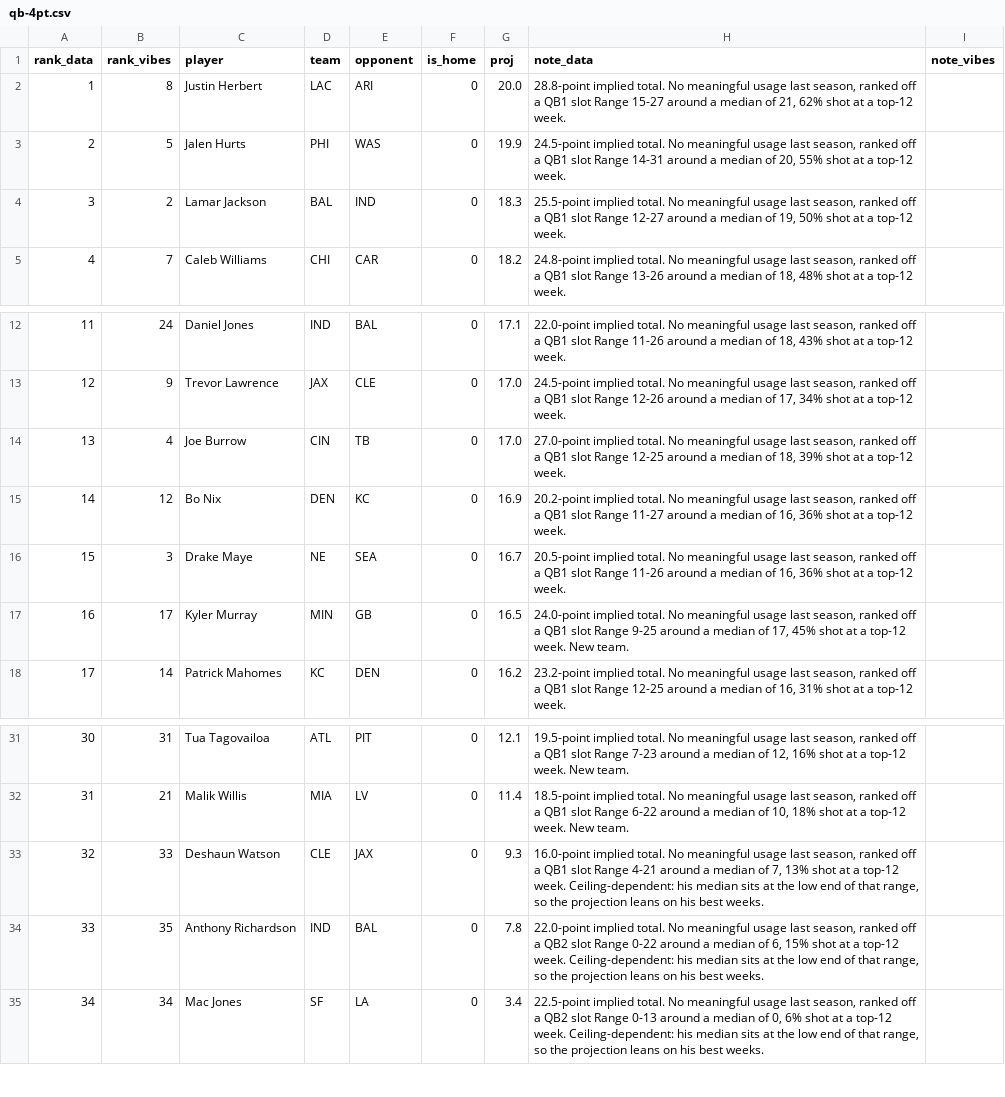
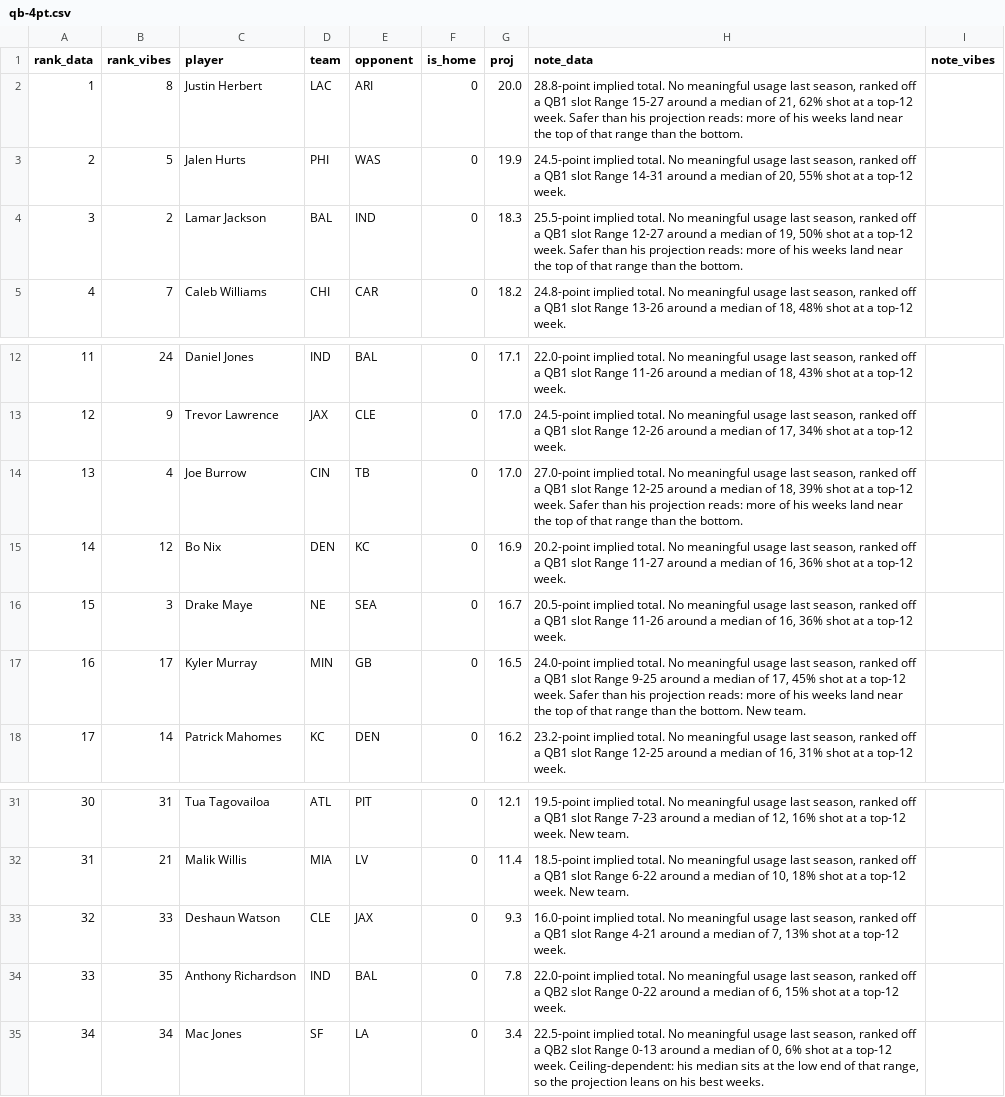
Before and after one commit to maditphillips/The-Delta-Duo, a CSV file: data/weekly/2026/week-01/qb-4pt.csv, drawn as a sheet; only a part is shown, gaps mark what is left out.

```diff
--- a/data/weekly/2026/week-01/qb-4pt.csv
+++ b/data/weekly/2026/week-01/qb-4pt.csv
@@ -1,5 +1,5 @@
 rank_data,rank_vibes,player,team,opponent,is_home,proj,note_data,note_vibes
-1,8,Justin Herbert,LAC,ARI,0,20.0,"28.8-point implied total. No meaningful usage last season, ranked off a QB1 slot Range 15-27 around a median of 21, 62% shot at a top-12 week.",
+1,8,Justin Herbert,LAC,ARI,0,20.0,"28.8-point implied total. No meaningful usage last season, ranked off a QB1 slot Range 15-27 around a median of 21, 62% shot at a top-12 week. Safer than his projection reads: more of his weeks land near the top of that range than the bottom.",
 2,5,Jalen Hurts,PHI,WAS,0,19.9,"24.5-point implied total. No meaningful usage last season, ranked off a QB1 slot Range 14-31 around a median of 20, 55% shot at a top-12 week.",
-3,2,Lamar Jackson,BAL,IND,0,18.3,"25.5-point implied total. No meaningful usage last season, ranked off a QB1 slot Range 12-27 around a median of 19, 50% shot at a top-12 week.",
+3,2,Lamar Jackson,BAL,IND,0,18.3,"25.5-point implied total. No meaningful usage last season, ranked off a QB1 slot Range 12-27 around a median of 19, 50% shot at a top-12 week. Safer than his projection reads: more of his weeks land near the top of that range than the bottom.",
 4,7,Caleb Williams,CHI,CAR,0,18.2,"24.8-point implied total. No meaningful usage last season, ranked off a QB1 slot Range 13-26 around a median of 18, 48% shot at a top-12 week.",
@@ -13,6 +13,6 @@ rank_data,rank_vibes,player,team,opponent,is_home,proj,note_data,note_vibes
 12,9,Trevor Lawrence,JAX,CLE,0,17.0,"24.5-point implied total. No meaningful usage last season, ranked off a QB1 slot Range 12-26 around a median of 17, 34% shot at a top-12 week.",
-13,4,Joe Burrow,CIN,TB,0,17.0,"27.0-point implied total. No meaningful usage last season, ranked off a QB1 slot Range 12-25 around a median of 18, 39% shot at a top-12 week.",
+13,4,Joe Burrow,CIN,TB,0,17.0,"27.0-point implied total. No meaningful usage last season, ranked off a QB1 slot Range 12-25 around a median of 18, 39% shot at a top-12 week. Safer than his projection reads: more of his weeks land near the top of that range than the bottom.",
 14,12,Bo Nix,DEN,KC,0,16.9,"20.2-point implied total. No meaningful usage last season, ranked off a QB1 slot Range 11-27 around a median of 16, 36% shot at a top-12 week.",
 15,3,Drake Maye,NE,SEA,0,16.7,"20.5-point implied total. No meaningful usage last season, ranked off a QB1 slot Range 11-26 around a median of 16, 36% shot at a top-12 week.",
-16,17,Kyler Murray,MIN,GB,0,16.5,"24.0-point implied total. No meaningful usage last season, ranked off a QB1 slot Range 9-25 around a median of 17, 45% shot at a top-12 week. New team.",
+16,17,Kyler Murray,MIN,GB,0,16.5,"24.0-point implied total. No meaningful usage last season, ranked off a QB1 slot Range 9-25 around a median of 17, 45% shot at a top-12 week. Safer than his projection reads: more of his weeks land near the top of that range than the bottom. New team.",
 17,14,Patrick Mahomes,KC,DEN,0,16.2,"23.2-point implied total. No meaningful usage last season, ranked off a QB1 slot Range 12-25 around a median of 16, 31% shot at a top-12 week.",
@@ -32,4 +32,4 @@ rank_data,rank_vibes,player,team,opponent,is_home,proj,note_data,note_vibes
 31,21,Malik Willis,MIA,LV,0,11.4,"18.5-point implied total. No meaningful usage last season, ranked off a QB1 slot Range 6-22 around a median of 10, 18% shot at a top-12 week. New team.",
-32,33,Deshaun Watson,CLE,JAX,0,9.3,"16.0-point implied total. No meaningful usage last season, ranked off a QB1 slot Range 4-21 around a median of 7, 13% shot at a top-12 week. Ceiling-dependent: his median sits at the low end of that range, so the projection leans on his best weeks.",
-33,35,Anthony Richardson,IND,BAL,0,7.8,"22.0-point implied total. No meaningful usage last season, ranked off a QB2 slot Range 0-22 around a median of 6, 15% shot at a top-12 week. Ceiling-dependent: his median sits at the low end of that range, so the projection leans on his best weeks.",
+32,33,Deshaun Watson,CLE,JAX,0,9.3,"16.0-point implied total. No meaningful usage last season, ranked off a QB1 slot Range 4-21 around a median of 7, 13% shot at a top-12 week.",
+33,35,Anthony Richardson,IND,BAL,0,7.8,"22.0-point implied total. No meaningful usage last season, ranked off a QB2 slot Range 0-22 around a median of 6, 15% shot at a top-12 week.",
 34,34,Mac Jones,SF,LA,0,3.4,"22.5-point implied total. No meaningful usage last season, ranked off a QB2 slot Range 0-13 around a median of 0, 6% shot at a top-12 week. Ceiling-dependent: his median sits at the low end of that range, so the projection leans on his best weeks.",
```
Also changed, not shown: data/weekly/2026/week-01/rb-half.csv, data/weekly/2026/week-01/rb-ppr.csv, 7 other files.
